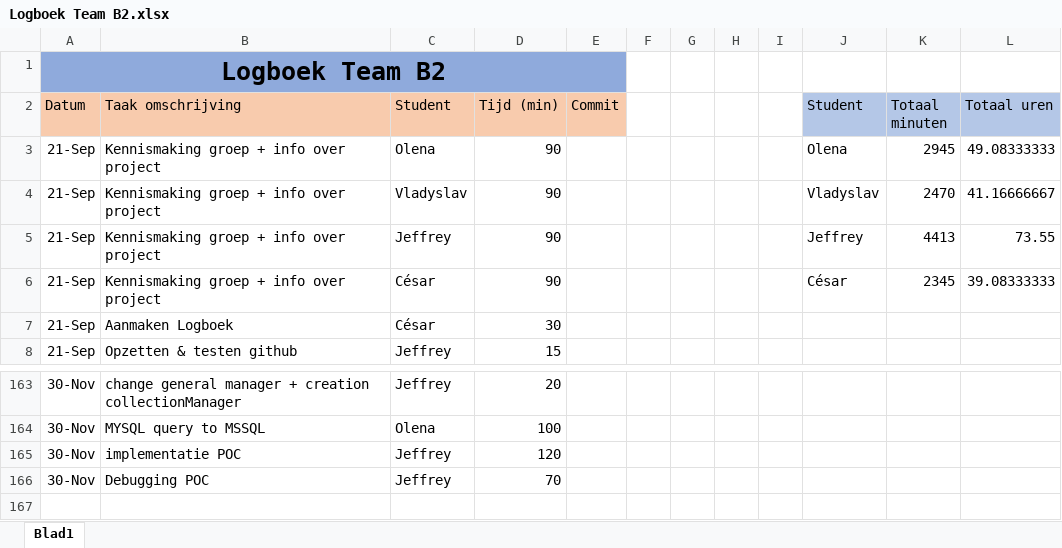
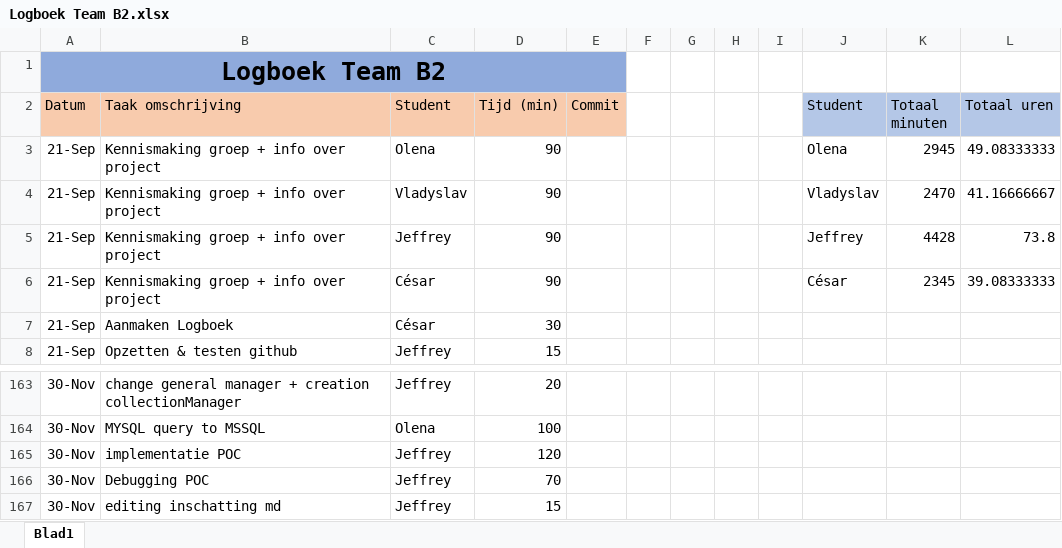
Before and after one commit to projectwerkTeamB2/projectwerk, an Excel workbook: Logboek Team B2.xlsx, sheet Blad1, drawn as a sheet; only a part is shown, gaps mark what is left out; values as stored, in another font and other column widths than the file's, no borders; the diff names each change by its address in the sheet, - before the commit and + after, or states it on an @@ line.

Commit message:
update

```diff
--- a/Logboek Team B2.xlsx (sheet Blad1)
+++ b/Logboek Team B2.xlsx (sheet Blad1)
-K5 (Totaal minuten): 4413
+K5 (Totaal minuten): 4428
-L5 (Totaal uren): 73.55
+L5 (Totaal uren): 73.8
+row 167: 30-Nov | editing inschatting md | Jeffrey | 15
```
